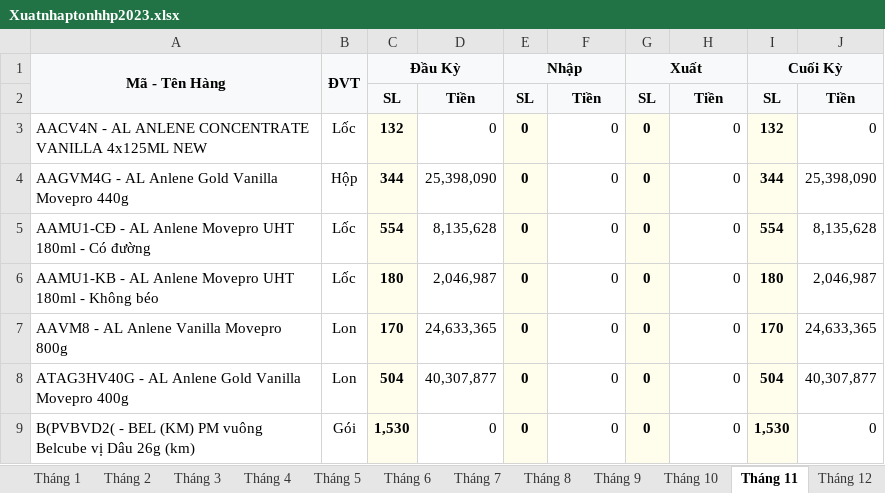
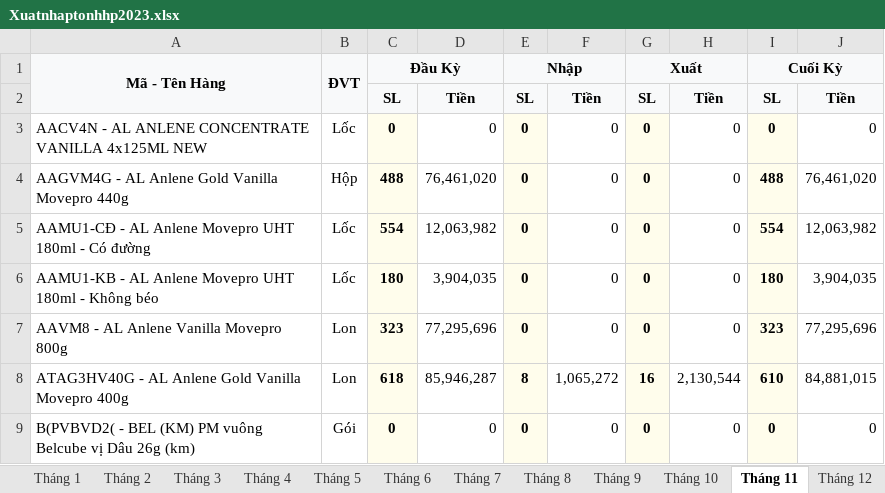
Before and after one commit to KataChannel/ragketoan, an Excel workbook: docs/hoang-huy-phat/dulieuchuan/Xuatnhaptonhhp2023.xlsx, sheet Tháng 11, drawn as a sheet; only a part is shown; values as stored, in another font and other column widths than the file's, no borders; the diff covers the shown part only; the diff names each change by its address in the sheet, - before the commit and + after, or states it on an @@ line.

```diff
--- a/docs/hoang-huy-phat/dulieuchuan/Xuatnhaptonhhp2023.xlsx (sheet Tháng 11)
+++ b/docs/hoang-huy-phat/dulieuchuan/Xuatnhaptonhhp2023.xlsx (sheet Tháng 11)
-D1 fill: #F8F9FA
+D1 fill: none
-F1 fill: #F8F9FA
+F1 fill: none
-H1 fill: #F8F9FA
+H1 fill: none
-J1 fill: #F8F9FA
+J1 fill: none
-A2:B2 fill: #F8F9FA
+A2:B2 fill: none
-C3 (Đầu Kỳ): 132
+C3 (Đầu Kỳ): 0
-I3 (Cuối Kỳ): 132
+I3 (Cuối Kỳ): 0
-C4 (Đầu Kỳ): 344
+C4 (Đầu Kỳ): 488
-D4: 25,398,090
+D4: 76,461,020
-I4 (Cuối Kỳ): 344
+I4 (Cuối Kỳ): 488
-J4: 25,398,090
+J4: 76,461,020
-D5: 8,135,628
+D5: 12,063,982
-J5: 8,135,628
+J5: 12,063,982
-D6: 2,046,987
+D6: 3,904,035
-J6: 2,046,987
+J6: 3,904,035
-C7 (Đầu Kỳ): 170
+C7 (Đầu Kỳ): 323
-D7: 24,633,365
+D7: 77,295,696
-I7 (Cuối Kỳ): 170
+I7 (Cuối Kỳ): 323
-J7: 24,633,365
+J7: 77,295,696
-C8 (Đầu Kỳ): 504
+C8 (Đầu Kỳ): 618
-D8: 40,307,877
+D8: 85,946,287
-E8 (Nhập): 0
+E8 (Nhập): 8
-F8: 0
+F8: 1,065,272
-G8 (Xuất): 0
+G8 (Xuất): 16
-H8: 0
+H8: 2,130,544
-I8 (Cuối Kỳ): 504
+I8 (Cuối Kỳ): 610
-J8: 40,307,877
+J8: 84,881,015
-C9 (Đầu Kỳ): 1,530
+C9 (Đầu Kỳ): 0
-I9 (Cuối Kỳ): 1,530
+I9 (Cuối Kỳ): 0
```
Also changed, not shown: 3 added rows and 1505 edited cells elsewhere in this sheet, sheet Tháng 9, sheet Tháng 10, sheet Tháng 8, sheet Tháng 6, sheet Tháng 7, sheet Tháng 12, 5 more sheets, other sheet tabs, 41 other files.
